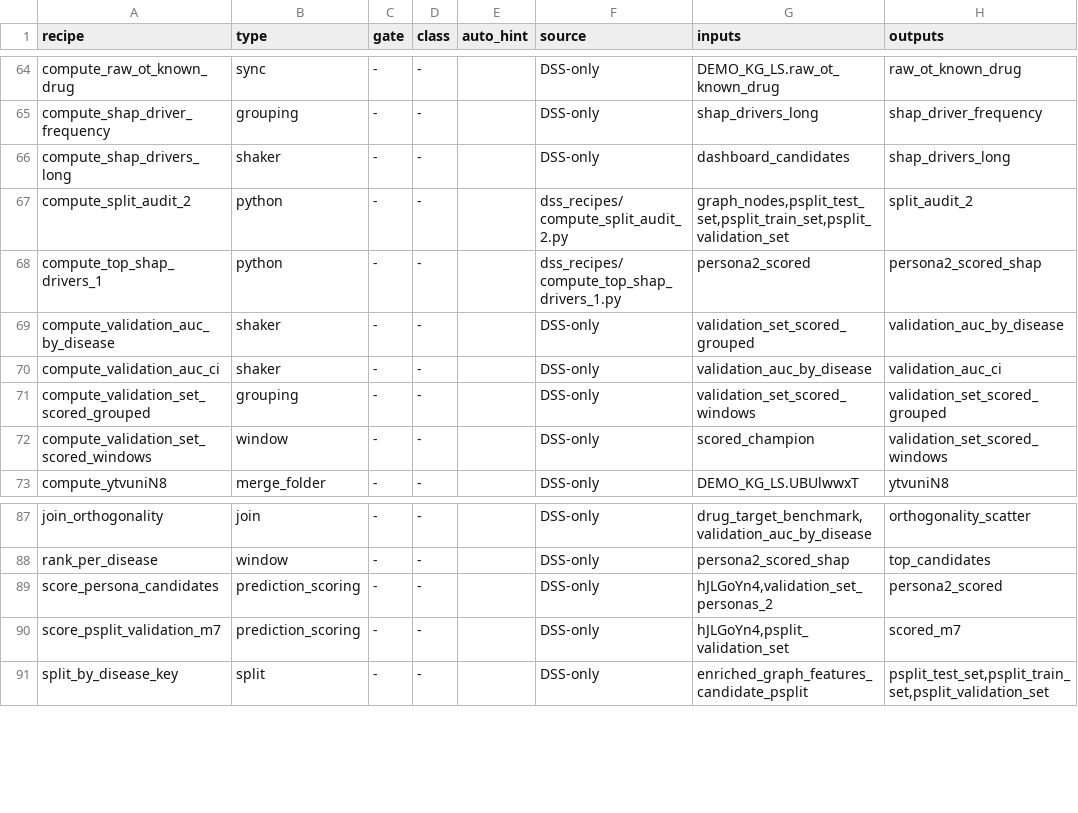
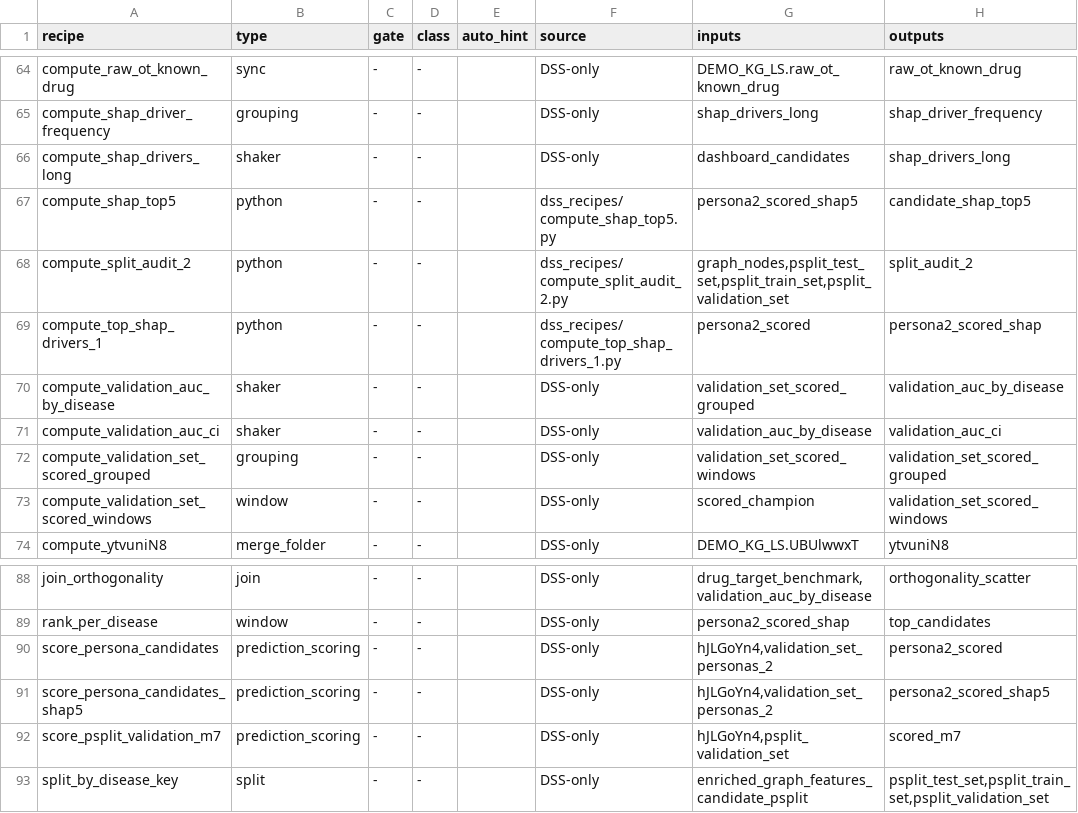
Before and after one commit to lhfudataiku/demo-target-identification, a TSV file: .index/recipes.tsv, drawn as a sheet; only a part is shown, gaps mark what is left out; the diff names each change by its address in the sheet, - before the commit and + after, or states it on an @@ line.

```diff
--- a/.index/recipes.tsv
+++ b/.index/recipes.tsv
+row 67: compute_shap_top5 | python | - | - |  | dss_recipes/compute_shap_top5.py | persona2_scored_shap5 | candidate_shap_top5
+row 91: score_persona_candidates_shap5 | prediction_scoring | - | - |  | DSS-only | hJLGoYn4,validation_set_personas_2 | persona2_scored_shap5
```
Also changed, not shown: .index/claims.tsv, .index/code.tsv, 15 other files.
